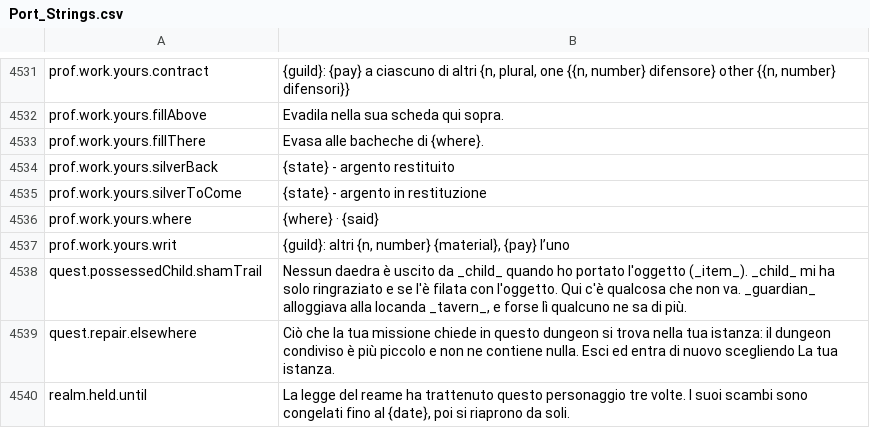
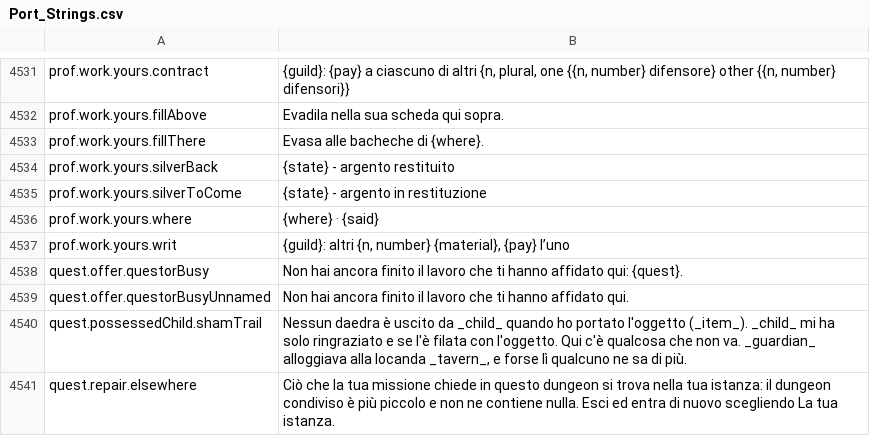
Before and after one commit to Betawolf1213/daggerfall-js-source-voice, a CSV file: locales/it/Port_Strings.csv, drawn as a sheet; only a part is shown, gaps mark what is left out; the shorter side is filled out with more unchanged rows.

```diff
--- a/locales/it/Port_Strings.csv
+++ b/locales/it/Port_Strings.csv
@@ -4539,2 +4539,4 @@ prof.work.yours.where,"{where} · {said}"
 prof.work.yours.writ,"{guild}: altri {n, number} {material}, {pay} l’uno"
+quest.offer.questorBusy,"Non hai ancora finito il lavoro che ti hanno affidato qui: {quest}."
+quest.offer.questorBusyUnnamed,"Non hai ancora finito il lavoro che ti hanno affidato qui."
 quest.possessedChild.shamTrail,"Nessun daedra è uscito da _child_ quando ho portato l'oggetto (_item_). _child_ mi ha solo ringraziato e se l'è filata con l'oggetto. Qui c'è qualcosa che non va. _guardian_ alloggiava alla locanda _tavern_, e forse lì qualcuno ne sa di più."
```
Also changed, not shown: locales/bg/Port_Strings.csv, locales/de/Port_Strings.csv, 33 other files.
